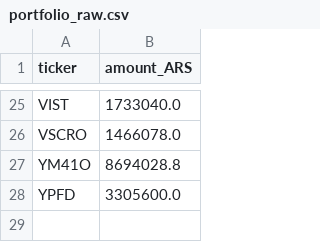
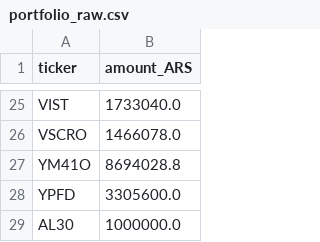
Before and after one commit to Sechi-dev/portafolio-dashboard, a CSV file: portfolio_raw.csv, drawn as a sheet; only a part is shown, gaps mark what is left out.

Commit message:
Auto-update portfolio_raw.csv - 2026-01-23T17:56:03.238980Z

```diff
--- a/portfolio_raw.csv
+++ b/portfolio_raw.csv
@@ -28 +28,2 @@ YM41O,8694028.8
 YPFD,3305600.0
+AL30,1000000.0
```
